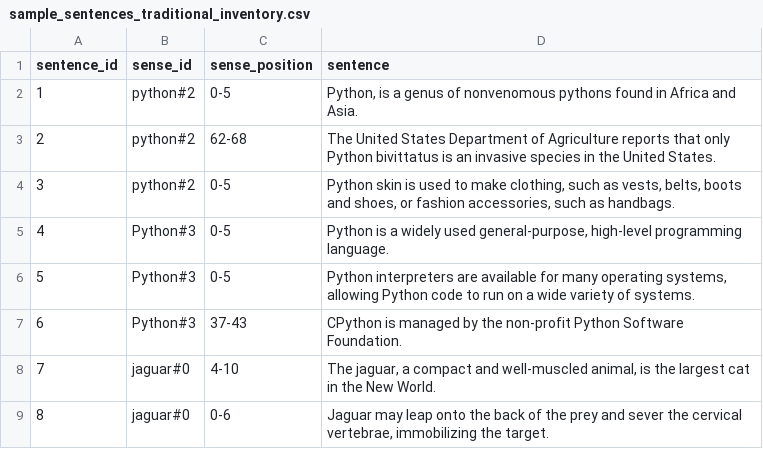
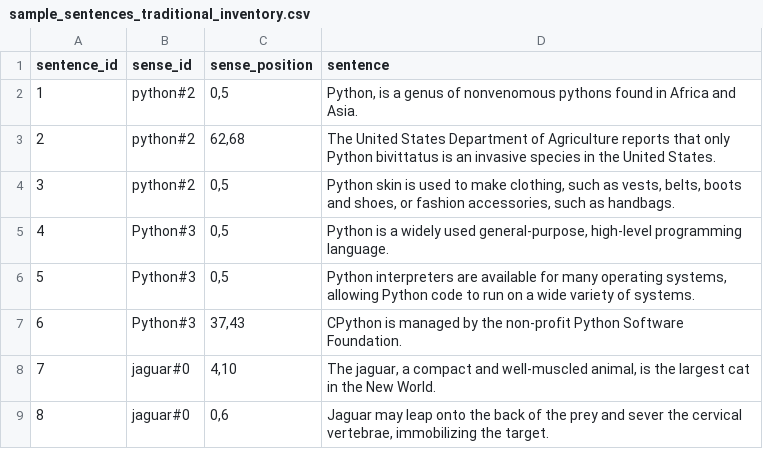
Before and after one commit to uhh-lt/wsd, a CSV file: data/sample_sentences_traditional_inventory.csv, drawn as a sheet.

Commit message:
Change delimiter for position field usage samples

```diff
--- a/data/sample_sentences_traditional_inventory.csv
+++ b/data/sample_sentences_traditional_inventory.csv
@@ -1,9 +1,9 @@
 sentence_id	sense_id	sense_position	sentence
-1	python#2	0-5	Python, is a genus of nonvenomous pythons found in Africa and Asia.
-2	python#2	62-68	The United States Department of Agriculture reports that only Python bivittatus is an invasive species in the United States.
-3	python#2	0-5	Python skin is used to make clothing, such as vests, belts, boots and shoes, or fashion accessories, such as handbags.
-4	Python#3	0-5	Python is a widely used general-purpose, high-level programming language.
-5	Python#3	0-5	Python interpreters are available for many operating systems, allowing Python code to run on a wide variety of systems.
-6	Python#3	37-43	CPython is managed by the non-profit Python Software Foundation.
-7	jaguar#0	4-10	The jaguar, a compact and well-muscled animal, is the largest cat in the New World.
-8	jaguar#0	0-6	Jaguar may leap onto the back of the prey and sever the cervical vertebrae, immobilizing the target.
+1	python#2	0,5	Python, is a genus of nonvenomous pythons found in Africa and Asia.
+2	python#2	62,68	The United States Department of Agriculture reports that only Python bivittatus is an invasive species in the United States.
+3	python#2	0,5	Python skin is used to make clothing, such as vests, belts, boots and shoes, or fashion accessories, such as handbags.
+4	Python#3	0,5	Python is a widely used general-purpose, high-level programming language.
+5	Python#3	0,5	Python interpreters are available for many operating systems, allowing Python code to run on a wide variety of systems.
+6	Python#3	37,43	CPython is managed by the non-profit Python Software Foundation.
+7	jaguar#0	4,10	The jaguar, a compact and well-muscled animal, is the largest cat in the New World.
+8	jaguar#0	0,6	Jaguar may leap onto the back of the prey and sever the cervical vertebrae, immobilizing the target.
```
Also changed, not shown: 1 other file.
